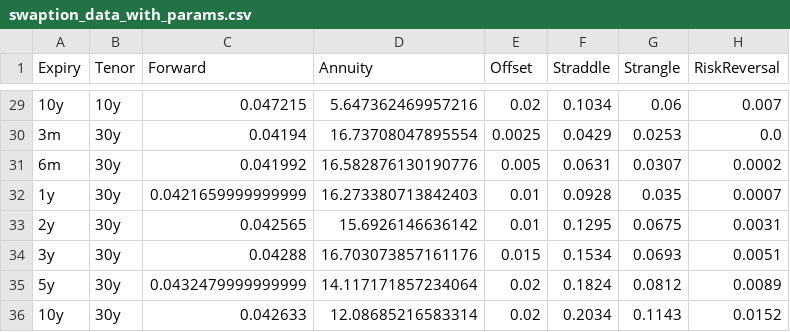
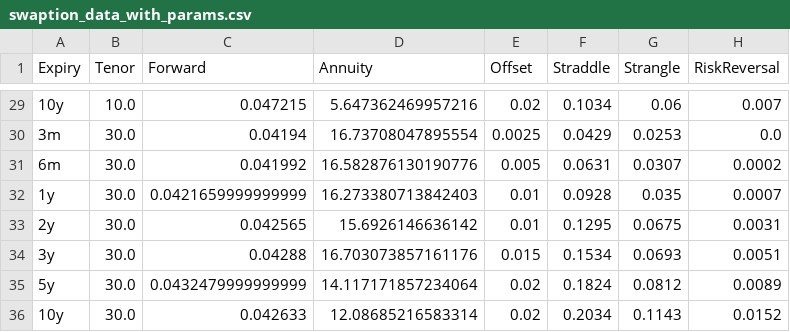
Before and after one commit to siddhantsingh-1/sabr-calibration, a CSV file: data/processed/swaption_data_with_params.csv, drawn as a sheet; only a part is shown, gaps mark what is left out; the diff covers the shown part only; the diff names each change by its address in the sheet, - before the commit and + after, or states it on an @@ line.

```diff
--- a/data/processed/swaption_data_with_params.csv
+++ b/data/processed/swaption_data_with_params.csv
-B29 (Tenor): 10y
+B29 (Tenor): 10.0
-B30:B36 (Tenor): 30y
+B30:B36 (Tenor): 30.0
```
Also changed, not shown: 27 edited cells elsewhere in this file, 2 other files.
